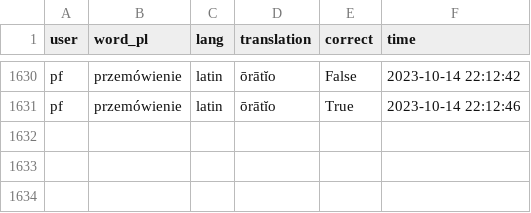
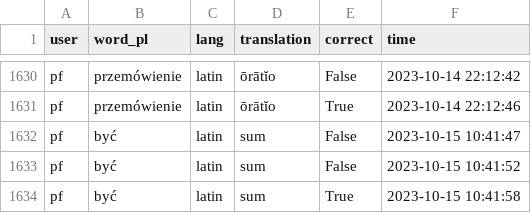
Before and after one commit to PawFran/lang-learning, a CSV file: vocabulary/db/translation_exercise_results.csv, drawn as a sheet; only a part is shown, gaps mark what is left out.

Commit message:
introduce ConjugationType.ANOMALOUS fix ENUM comparisons (== -> is) update latin.txt ([anomalous])

```diff
--- a/vocabulary/db/translation_exercise_results.csv
+++ b/vocabulary/db/translation_exercise_results.csv
@@ -1631 +1631,4 @@ pf;przemówienie;latin;ōrātĭo;False;2023-10-14 22:12:42
 pf;przemówienie;latin;ōrātĭo;True;2023-10-14 22:12:46
+pf;być;latin;sum;False;2023-10-15 10:41:47
+pf;być;latin;sum;False;2023-10-15 10:41:52
+pf;być;latin;sum;True;2023-10-15 10:41:58
```
Also changed, not shown: 8 other files.
